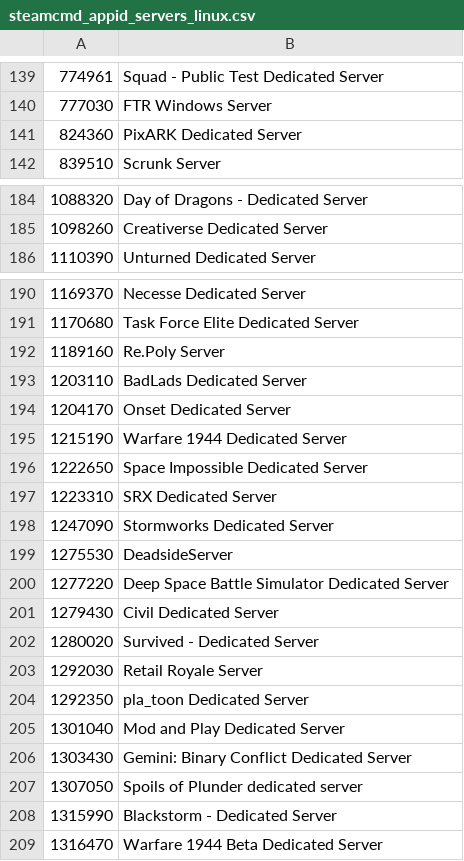
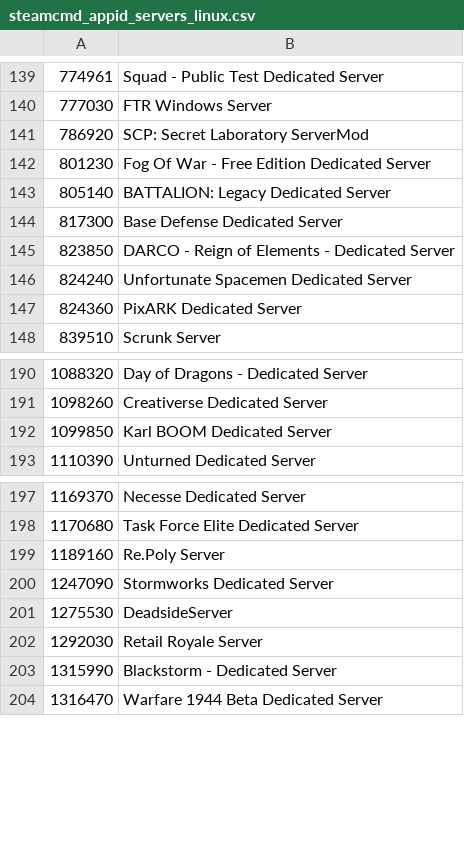
Before and after one commit to dgibbs64/SteamCMD-AppID-List-Servers, a CSV file: steamcmd_appid_servers_linux.csv, drawn as a sheet; only a part is shown, gaps mark what is left out; the diff covers the shown part only.

```diff
--- a/steamcmd_appid_servers_linux.csv
+++ b/steamcmd_appid_servers_linux.csv
@@ -140,2 +140,8 @@
 777030,"FTR Windows Server"
+786920,"SCP: Secret Laboratory ServerMod"
+801230,"Fog Of War - Free Edition Dedicated Server"
+805140,"BATTALION: Legacy Dedicated Server"
+817300,"Base Defense Dedicated Server"
+823850,"DARCO - Reign of Elements - Dedicated Server"
+824240,"Unfortunate Spacemen Dedicated Server"
 824360,"PixARK Dedicated Server"
@@ -185,2 +191,3 @@
 1098260,"Creativerse Dedicated Server"
+1099850,"Karl BOOM Dedicated Server"
 1110390,"Unturned Dedicated Server"
@@ -192,17 +199,5 @@
 1189160,"Re.Poly Server"
-1203110,"BadLads Dedicated Server"
-1204170,"Onset Dedicated Server"
-1215190,"Warfare 1944 Dedicated Server"
-1222650,"Space Impossible Dedicated Server"
-1223310,"SRX Dedicated Server"
 1247090,"Stormworks Dedicated Server"
 1275530,"DeadsideServer"
-1277220,"Deep Space Battle Simulator Dedicated Server"
-1279430,"Civil Dedicated Server"
-1280020,"Survived - Dedicated Server"
 1292030,"Retail Royale Server"
-1292350,"pla_toon Dedicated Server"
-1301040,"Mod and Play Dedicated Server"
-1303430,"Gemini: Binary Conflict Dedicated Server"
-1307050,"Spoils of Plunder dedicated server"
 1315990,"Blackstorm - Dedicated Server"
```
Also changed, not shown: 4 added rows elsewhere in this file, steamcmd_appid_servers.csv, steamcmd_appid_servers_windows.csv, 3 other files.
